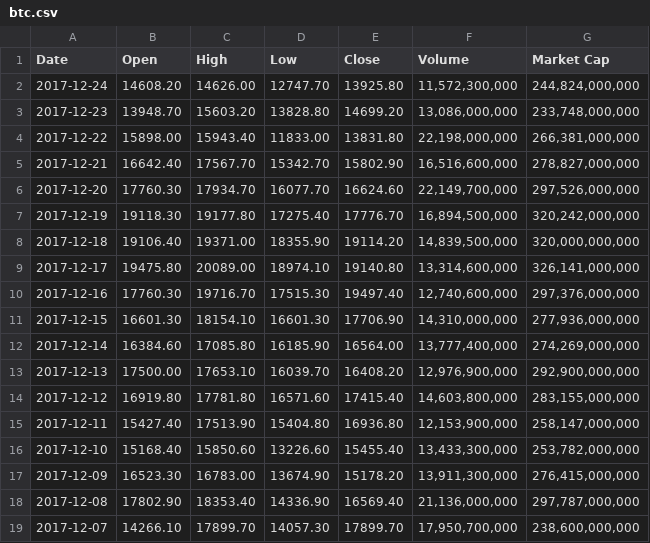
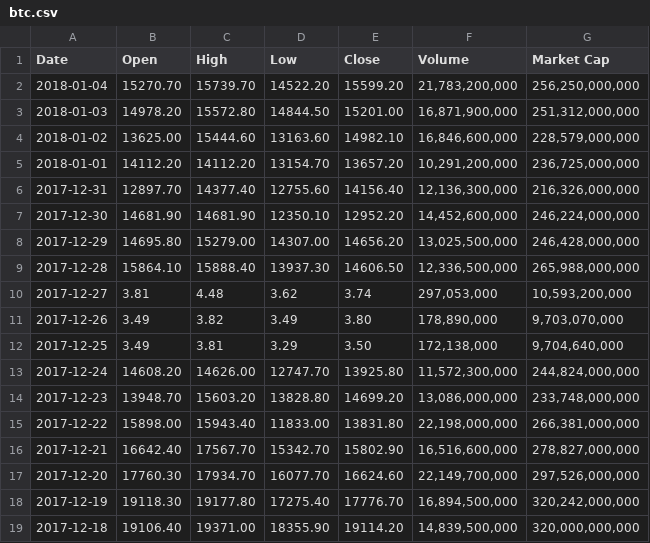
Before and after one commit to JerryLui/crypto, a CSV file: price/btc.csv, drawn as a sheet; only a part is shown; the shorter side is filled out with more unchanged rows; the diff names each change by its address in the sheet, - before the commit and + after, or states it on an @@ line.

Commit message:
Updated data to 18-01-05

```diff
--- a/price/btc.csv
+++ b/price/btc.csv
+row 2: 2018-01-04 | 15270.70 | 15739.70 | 14522.20 | 15599.20 | 21,783,200,000 | 256,250,000,000
+row 3: 2018-01-03 | 14978.20 | 15572.80 | 14844.50 | 15201.00 | 16,871,900,000 | 251,312,000,000
+row 4: 2018-01-02 | 13625.00 | 15444.60 | 13163.60 | 14982.10 | 16,846,600,000 | 228,579,000,000
+row 5: 2018-01-01 | 14112.20 | 14112.20 | 13154.70 | 13657.20 | 10,291,200,000 | 236,725,000,000
+row 6: 2017-12-31 | 12897.70 | 14377.40 | 12755.60 | 14156.40 | 12,136,300,000 | 216,326,000,000
+row 7: 2017-12-30 | 14681.90 | 14681.90 | 12350.10 | 12952.20 | 14,452,600,000 | 246,224,000,000
+row 8: 2017-12-29 | 14695.80 | 15279.00 | 14307.00 | 14656.20 | 13,025,500,000 | 246,428,000,000
+row 9: 2017-12-28 | 15864.10 | 15888.40 | 13937.30 | 14606.50 | 12,336,500,000 | 265,988,000,000
+row 10: 2017-12-27 | 3.81 | 4.48 | 3.62 | 3.74 | 297,053,000 | 10,593,200,000
+row 11: 2017-12-26 | 3.49 | 3.82 | 3.49 | 3.80 | 178,890,000 | 9,703,070,000
+row 12: 2017-12-25 | 3.49 | 3.81 | 3.29 | 3.50 | 172,138,000 | 9,704,640,000
```
Also changed, not shown: price/ada.csv, price/bch.csv, 13 other files.
